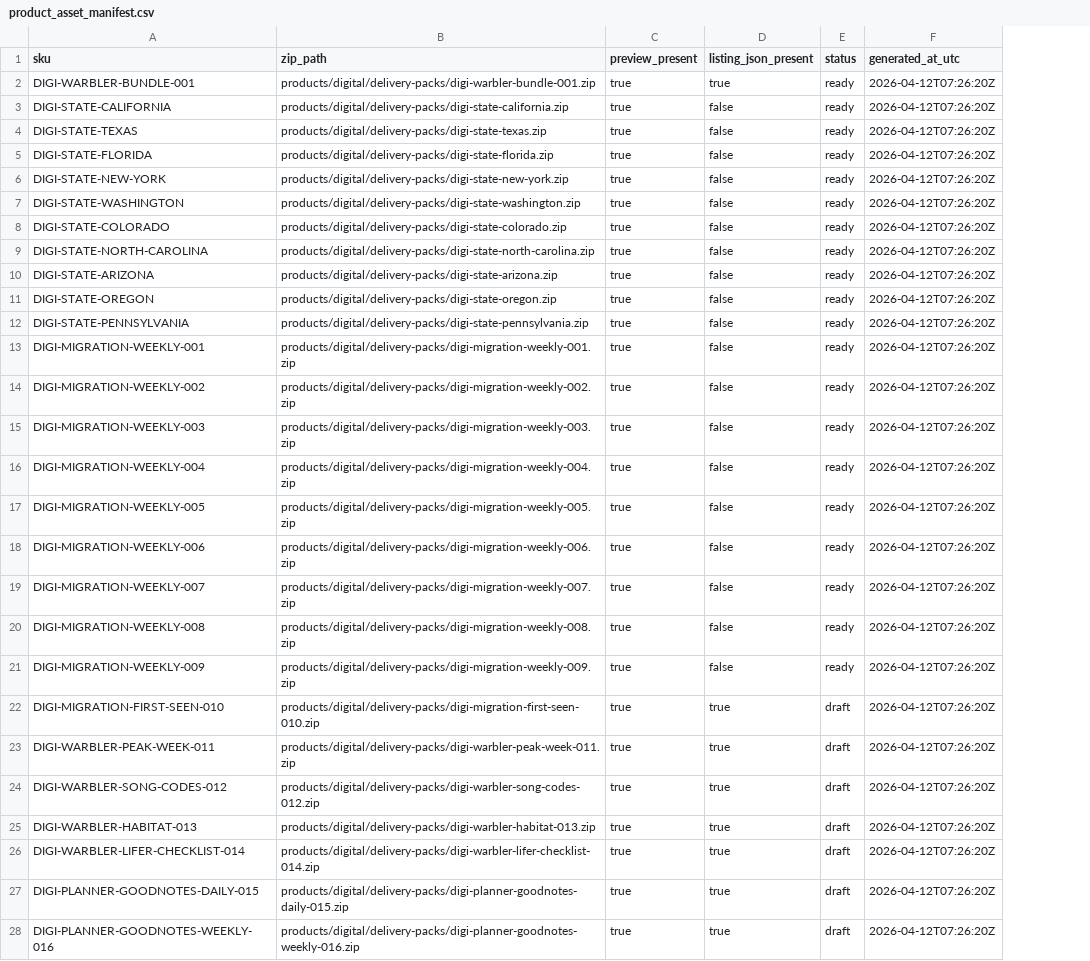
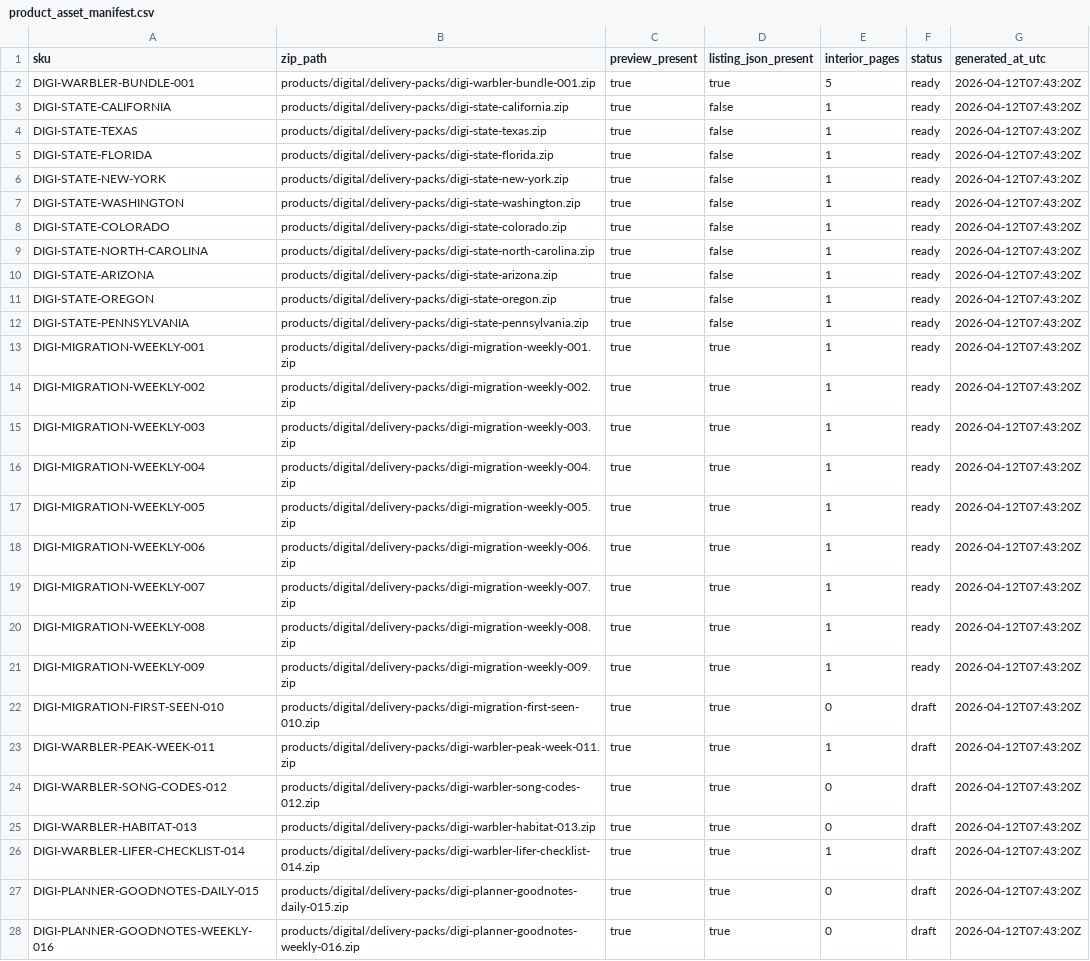
Before and after one commit to dishadc/field-feather-co, a CSV file: data/product_asset_manifest.csv, drawn as a sheet; only a part is shown; addresses are those after the commit; the diff covers the shown part only; the diff names each change by its address in the sheet, - before the commit and + after, or states it on an @@ line.

Commit message:
Upgrade delivery packs with printable interior pages

```diff
--- a/data/product_asset_manifest.csv
+++ b/data/product_asset_manifest.csv
+column E (interior_pages), rows 2-28: 5 | 1 | 1 | 1 | 1 | 1 | 1 | 1 | 1 | 1 | 1 | 1 | 1 | 1 | 1 | 1 | 1 | 1 | 1 | 1 | 0 | 1 | 0 | 0 | 1 | 0 | 0
-G2:G28 (generated_at_utc): 2026-04-12T07:26:20Z
+G2:G28 (generated_at_utc): 2026-04-12T07:43:20Z
-D13:D21 (listing_json_present): false
+D13:D21 (listing_json_present): true
```
Also changed, not shown: 1 edited cell elsewhere in this file, 33 other files.
